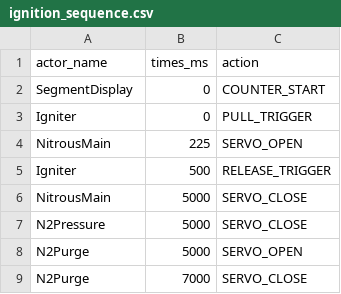
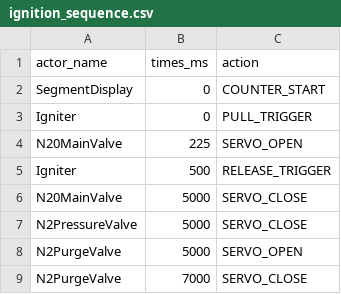
Before and after one commit to tudsat-rocket/balrog-control, a CSV file: config/operations/ignition_sequence.csv, drawn as a sheet.

Commit message:
fix threading and valve name in sequence

```diff
--- a/config/operations/ignition_sequence.csv
+++ b/config/operations/ignition_sequence.csv
@@ -3,7 +3,7 @@ SegmentDisplay,0,COUNTER_START
 Igniter,0,PULL_TRIGGER
-NitrousMain,225,SERVO_OPEN
+N20MainValve,225,SERVO_OPEN
 Igniter,500,RELEASE_TRIGGER
-NitrousMain,5000,SERVO_CLOSE
-N2Pressure,5000,SERVO_CLOSE
-N2Purge,5000,SERVO_OPEN
-N2Purge,7000,SERVO_CLOSE
+N20MainValve,5000,SERVO_CLOSE
+N2PressureValve,5000,SERVO_CLOSE
+N2PurgeValve,5000,SERVO_OPEN
+N2PurgeValve,7000,SERVO_CLOSE
```
Also changed, not shown: config/operations/n20_purge_sequence.csv, 1 other file.
